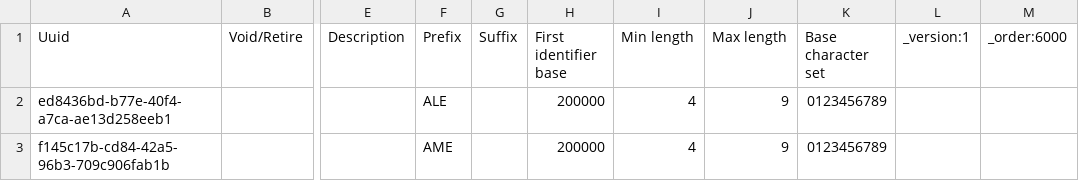
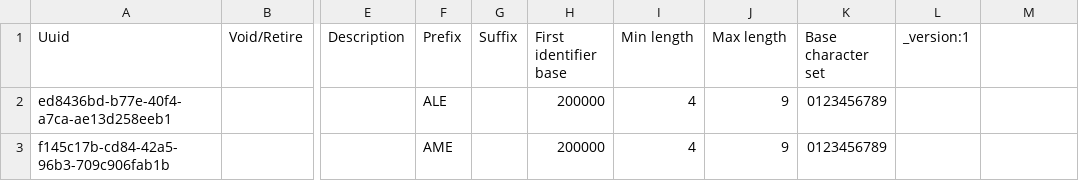
Before and after one commit to globalhealthcoalition/openmrs-config-ghc, a CSV file: configuration/idgen/identifier_sources.csv, drawn as a sheet; only a part is shown, gaps mark what is left out; the diff names each change by its address in the sheet, - before the commit and + after, or states it on an @@ line.

Commit message:
GHC-82: Remove '_order' in non-orderable files (#36)

```diff
--- a/configuration/idgen/identifier_sources.csv
+++ b/configuration/idgen/identifier_sources.csv
-M1: _order:6000
+M1: (empty)
```
Also changed, not shown: configuration/locations/locations.csv, configuration/orderfrequencies/orderfreqs.csv.
